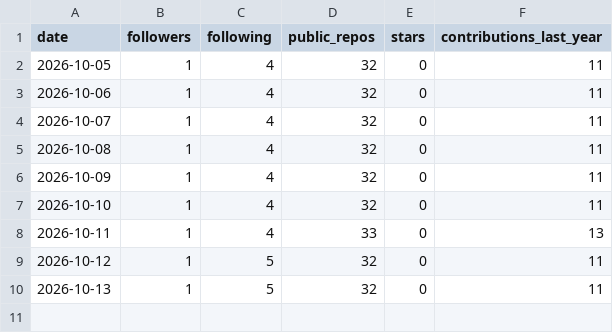
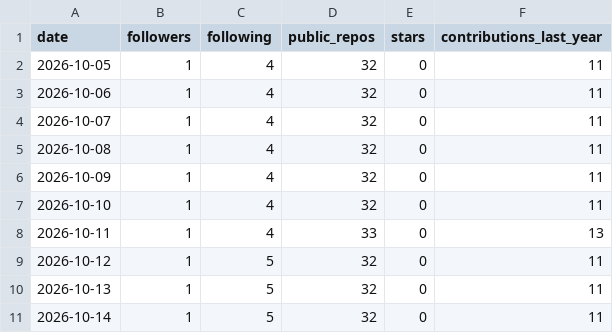
Before and after one commit to adarishashank/adarishashank.github.io, a CSV file: silver/github_profile_daily.csv, drawn as a sheet; the diff names each change by its address in the sheet, - before the commit and + after, or states it on an @@ line.

```diff
--- a/silver/github_profile_daily.csv
+++ b/silver/github_profile_daily.csv
+row 11: 2026-10-14 | 1 | 5 | 32 | 0 | 11
```
Also changed, not shown: 5 other files.
